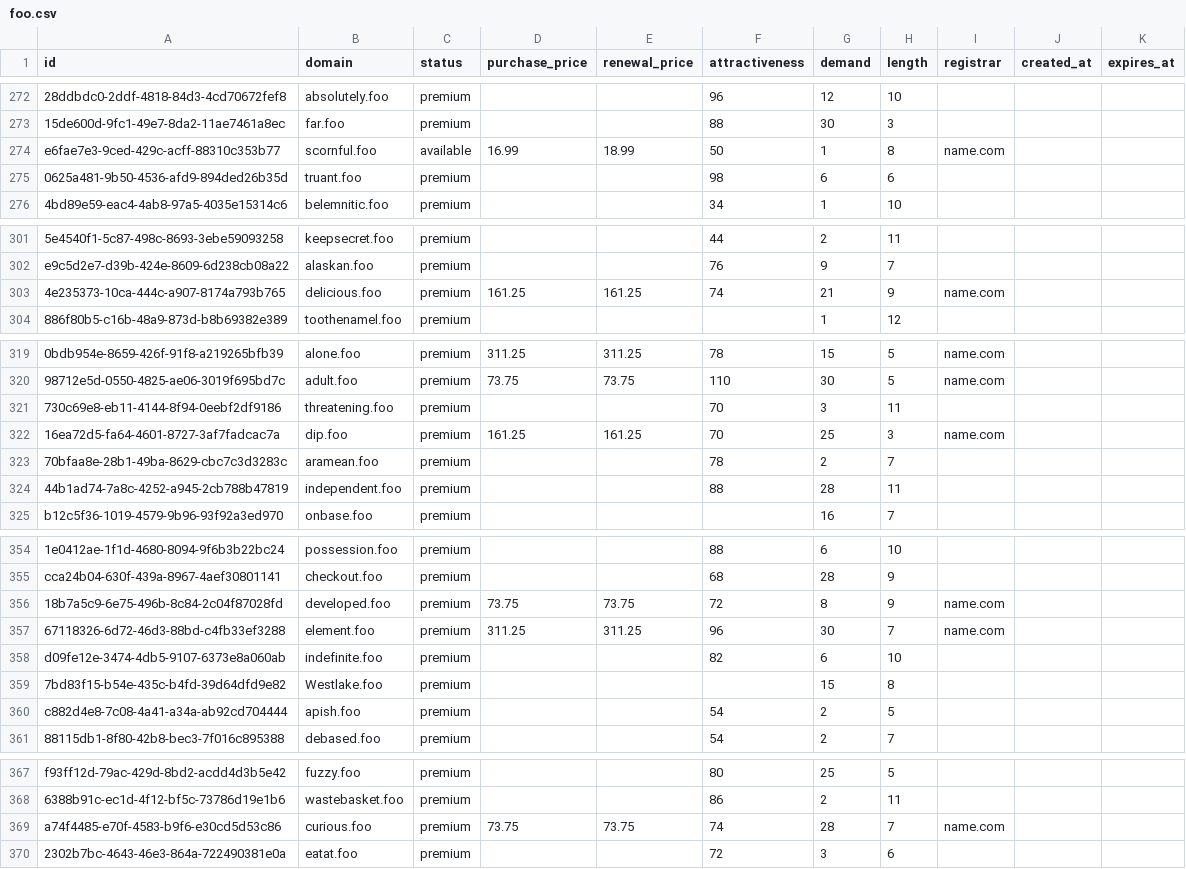
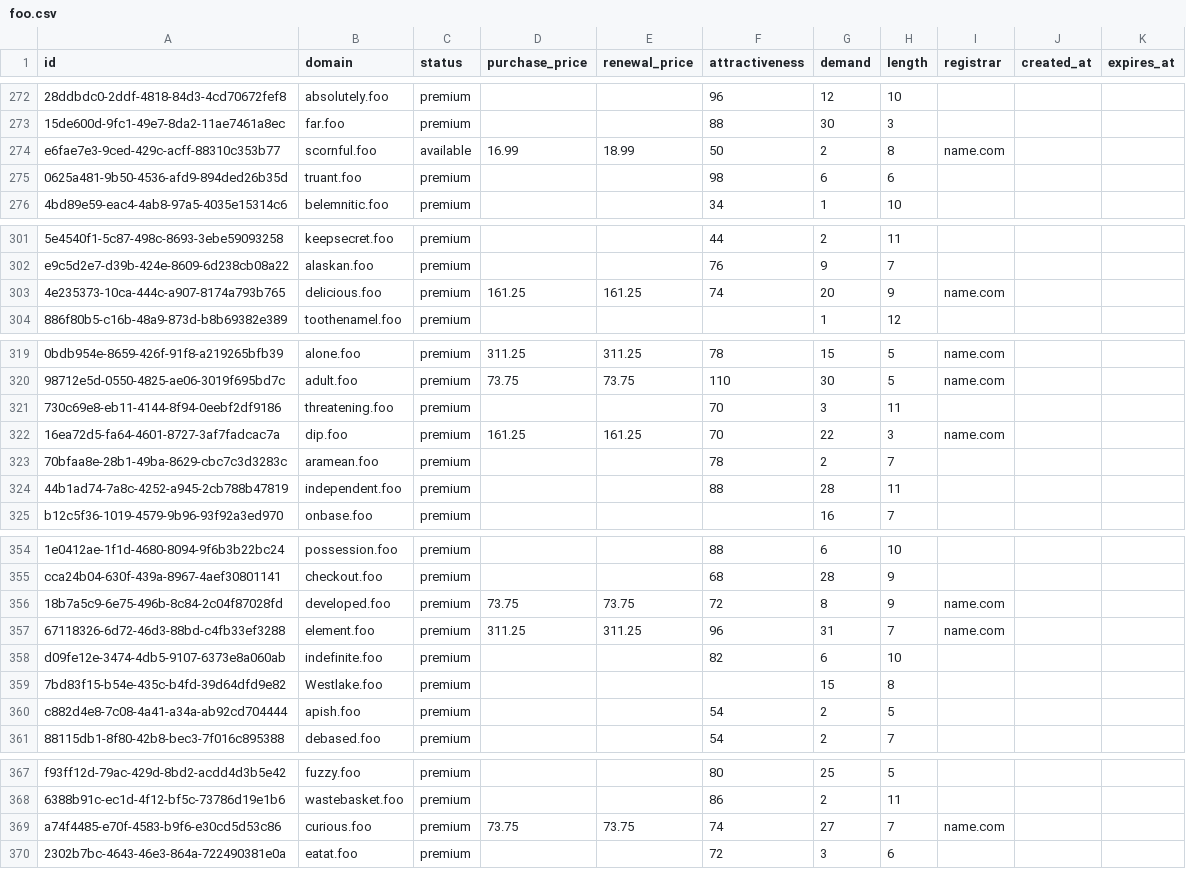
Before and after one commit to UniqueDomains/foo-oneword-domains, a CSV file: foo.csv, drawn as a sheet; only a part is shown, gaps mark what is left out; the diff covers the shown part only; the diff names each change by its address in the sheet, - before the commit and + after, or states it on an @@ line.

```diff
--- a/foo.csv
+++ b/foo.csv
-G274 (demand): 1
+G274 (demand): 2
-G303 (demand): 21
+G303 (demand): 20
-G322 (demand): 25
+G322 (demand): 22
-G357 (demand): 30
+G357 (demand): 31
-G369 (demand): 28
+G369 (demand): 27
```
Also changed, not shown: 99 edited cells elsewhere in this file, 2 other files.
